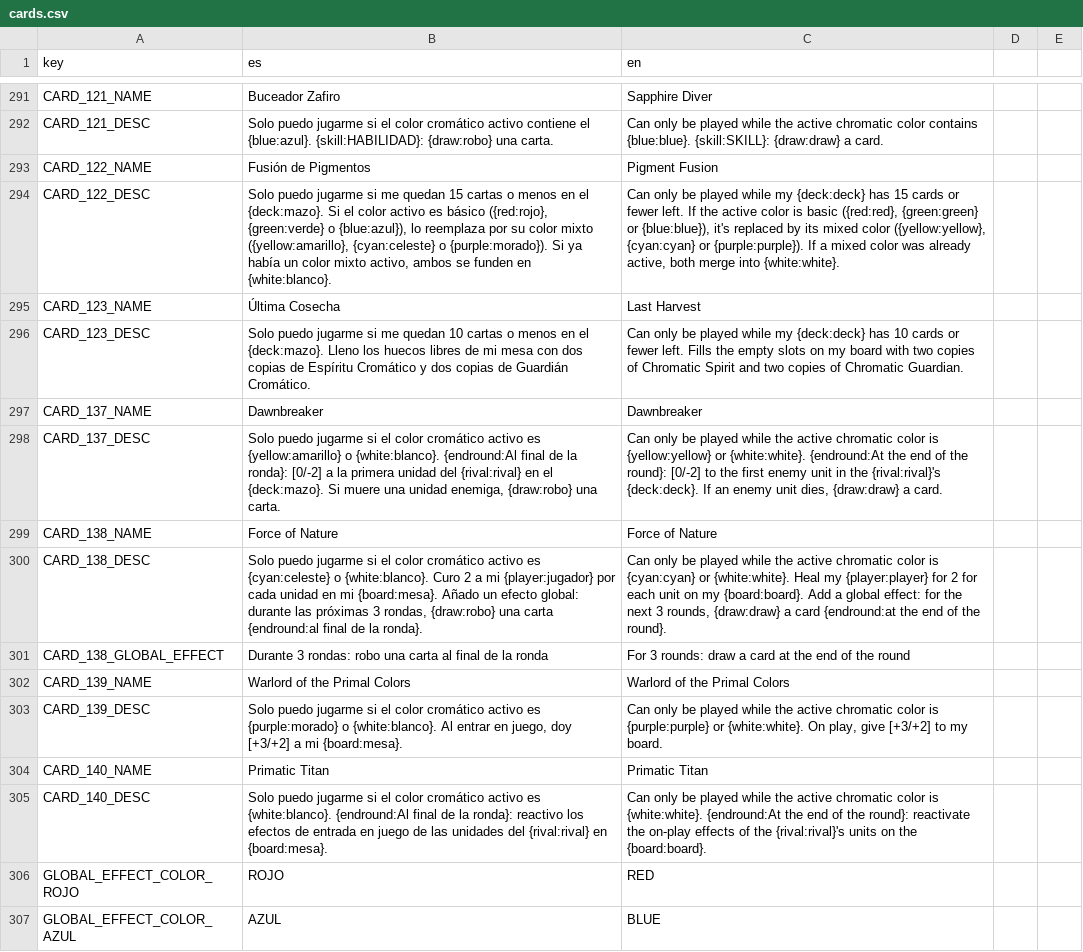
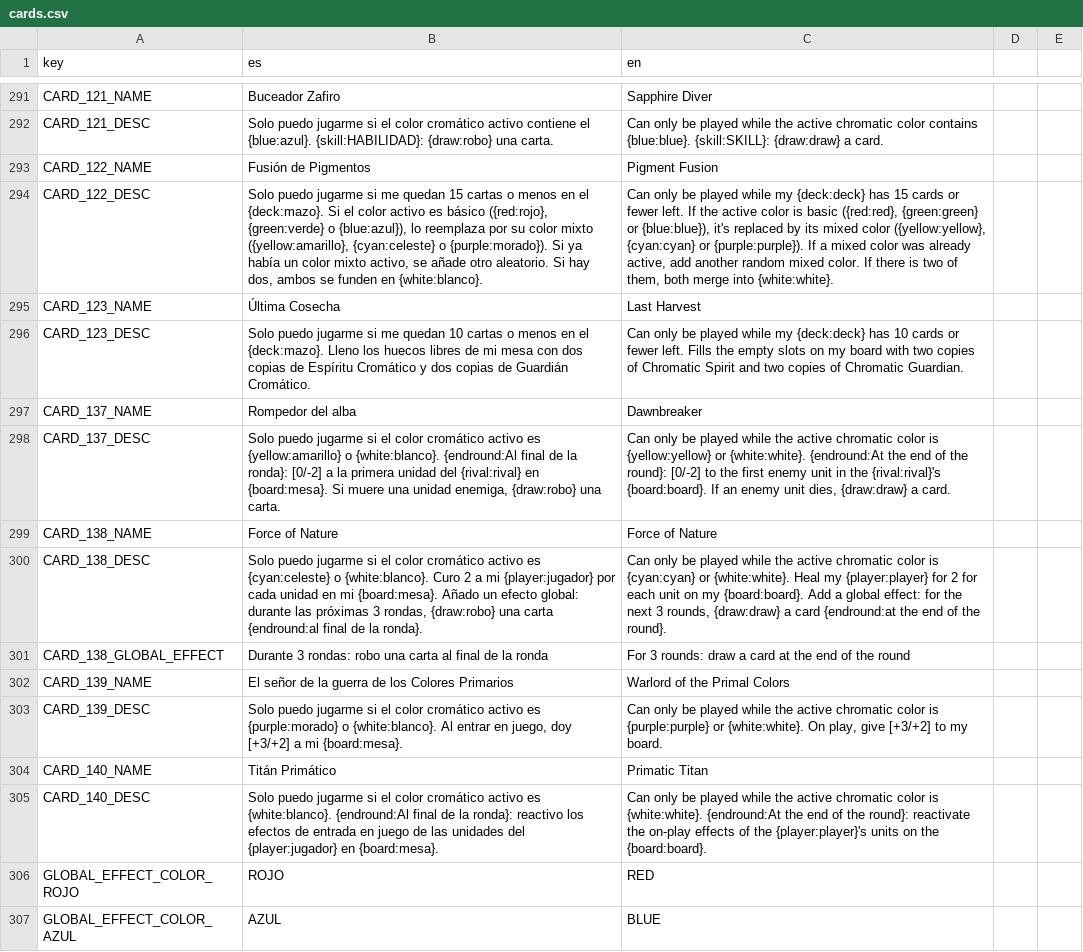
Before and after one commit to Grojman/WizardWarServer, a CSV file: WizardWarServer/Data/Translations/cards.csv, drawn as a sheet; only a part is shown, gaps mark what is left out; the diff names each change by its address in the sheet, - before the commit and + after, or states it on an @@ line.

```diff
--- a/WizardWarServer/Data/Translations/cards.csv
+++ b/WizardWarServer/Data/Translations/cards.csv
-B294 (es): …mixto activo, ambos se…
+B294 (es): …mixto activo, se añade otro aleatorio. Si hay dos, ambos se…
-C294 (en): …already active, both merge…
+C294 (en): …already active, add another random mixed color. If there is two of them, both merge…
-B297 (es): Dawnbreaker
+B297 (es): Rompedor del alba
-B298 (es): …{rival:rival} en el {deck:mazo}. Si muere…
+B298 (es): …{rival:rival} en {board:mesa}. Si muere…
-C298 (en): …the {rival:rival}'s {deck:deck}. If an…
+C298 (en): …the {rival:rival}'s {board:board}. If an…
-B302 (es): Warlord of the Primal Colors
+B302 (es): El señor de la guerra de los Colores Primarios
-B304 (es): Primatic Titan
+B304 (es): Titán Primático
-B305 (es): …unidades del {rival:rival} en {board:mesa}.
+B305 (es): …unidades del {player:jugador} en {board:mesa}.
-C305 (en): …of the {rival:rival}'s units on…
+C305 (en): …of the {player:player}'s units on…
```
Also changed, not shown: 3 other files.
